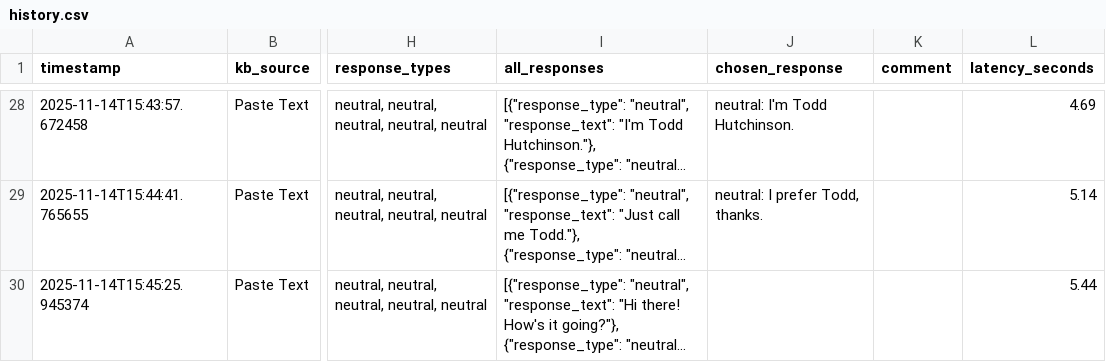
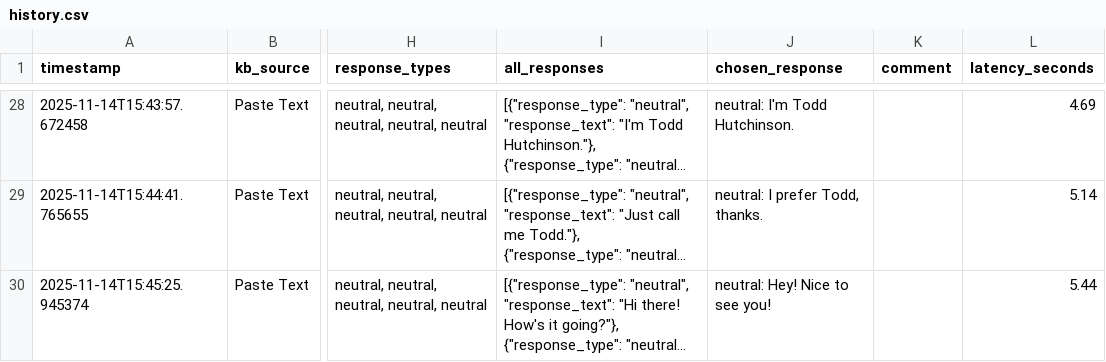
Before and after one commit to cds-cadl/Conversational-Bot, a CSV file: KB/Jenna/history.csv, drawn as a sheet; only a part is shown, gaps mark what is left out; long unchanged cells end in …; the diff names each change by its address in the sheet, - before the commit and + after, or states it on an @@ line.

Commit message:
Update Jenna/history.csv at 2025-11-14T15:46:11.529902

```diff
--- a/KB/Jenna/history.csv
+++ b/KB/Jenna/history.csv
-J30 (chosen_response): (empty)
+J30 (chosen_response): neutral: Hey! Nice to see you!
```
